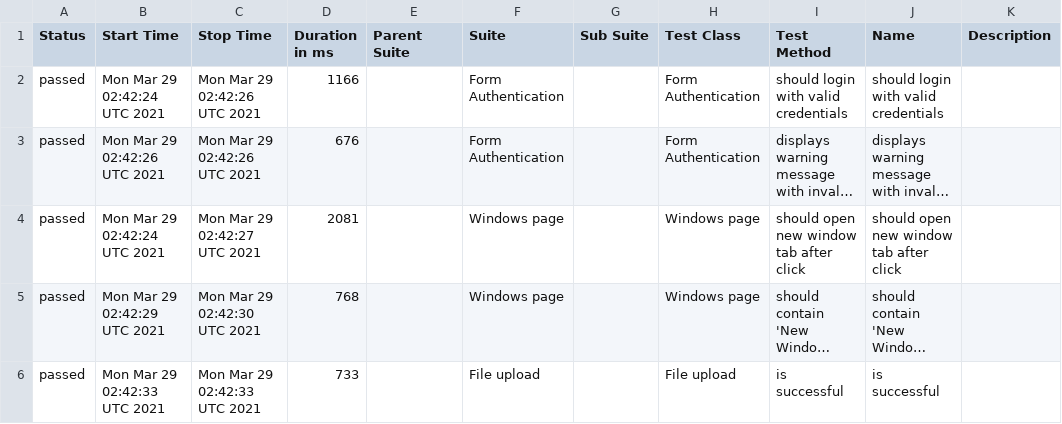
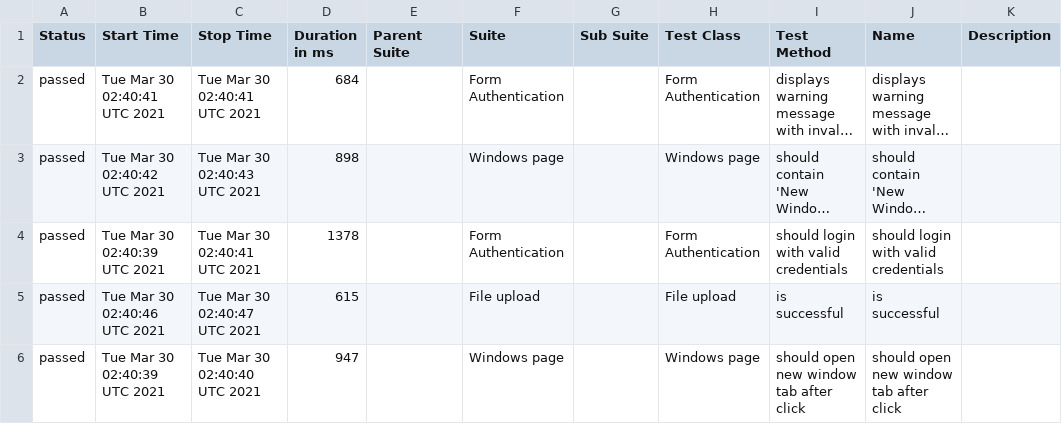
Before and after one commit to isandratskiy/webdriverio5-typescript-draft, a CSV file: data/suites.csv, drawn as a sheet; long unchanged cells end in …; removed rows and columns are numbered as before the commit, all else as after; the diff names each change by its address in the sheet, - before the commit and + after, or states it on an @@ line.

```diff
--- a/data/suites.csv
+++ b/data/suites.csv
-row 2: passed | Mon Mar 29 02:42:24 UTC 2021 | Mon Mar 29 02:42:26 UTC 2021 | 1166 |  | Form Authentication |  | Form Authentication | should login with valid credentials | should login with valid credentials
-B2 (Start Time): Mon Mar 29 02:42:26 UTC 2021
+B2 (Start Time): Tue Mar 30 02:40:41 UTC 2021
-C2 (Stop Time): Mon Mar 29 02:42:26 UTC 2021
+C2 (Stop Time): Tue Mar 30 02:40:41 UTC 2021
-D2 (Duration in ms): 676
+D2 (Duration in ms): 684
-row 4: passed | Mon Mar 29 02:42:24 UTC 2021 | Mon Mar 29 02:42:27 UTC 2021 | 2081 |  | Windows page |  | Windows page | should open new window tab after click | should open new window tab after click
-B3 (Start Time): Mon Mar 29 02:42:29 UTC 2021
+B3 (Start Time): Tue Mar 30 02:40:42 UTC 2021
-C3 (Stop Time): Mon Mar 29 02:42:30 UTC 2021
+C3 (Stop Time): Tue Mar 30 02:40:43 UTC 2021
-D3 (Duration in ms): 768
+D3 (Duration in ms): 898
+row 4: passed | Tue Mar 30 02:40:39 UTC 2021 | Tue Mar 30 02:40:41 UTC 2021 | 1378 |  | Form Authentication |  | Form Authentication | should login with valid credentials | should login with valid credentials
-B5 (Start Time): Mon Mar 29 02:42:33 UTC 2021
+B5 (Start Time): Tue Mar 30 02:40:46 UTC 2021
-C5 (Stop Time): Mon Mar 29 02:42:33 UTC 2021
+C5 (Stop Time): Tue Mar 30 02:40:47 UTC 2021
-D5 (Duration in ms): 733
+D5 (Duration in ms): 615
+row 6: passed | Tue Mar 30 02:40:39 UTC 2021 | Tue Mar 30 02:40:40 UTC 2021 | 947 |  | Windows page |  | Windows page | should open new window tab after click | should open new window tab after click
```
Also changed, not shown: 19 other files.
